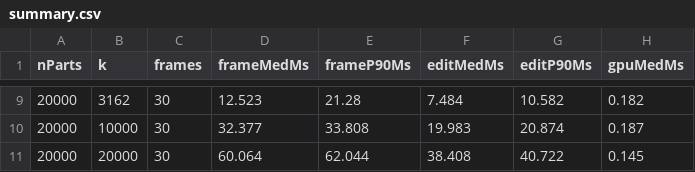
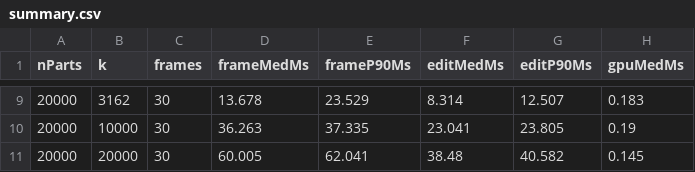
Before and after one commit to krauthaufen/aardvark-cad-bench, a CSV file: results/summary.csv, drawn as a sheet; only a part is shown, gaps mark what is left out; the diff covers the shown part only.

```diff
--- a/results/summary.csv
+++ b/results/summary.csv
@@ -9,3 +9,3 @@ nParts,k,frames,frameMedMs,frameP90Ms,editMedMs,editP90Ms,gpuMedMs
-20000,3162,30,12.523,21.28,7.484,10.582,0.182
-20000,10000,30,32.377,33.808,19.983,20.874,0.187
-20000,20000,30,60.064,62.044,38.408,40.722,0.145
+20000,3162,30,13.678,23.529,8.314,12.507,0.183
+20000,10000,30,36.263,37.335,23.041,23.805,0.19
+20000,20000,30,60.005,62.041,38.48,40.582,0.145
```
Also changed, not shown: 32 edited cells elsewhere in this file, results/churn-vk-heap.csv, 2 other files.
